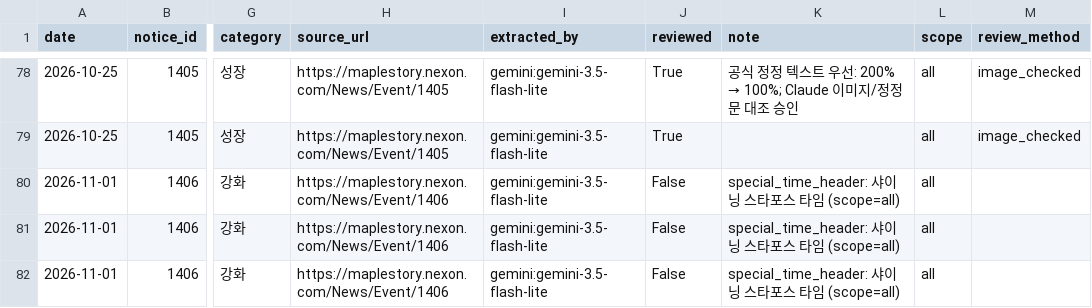
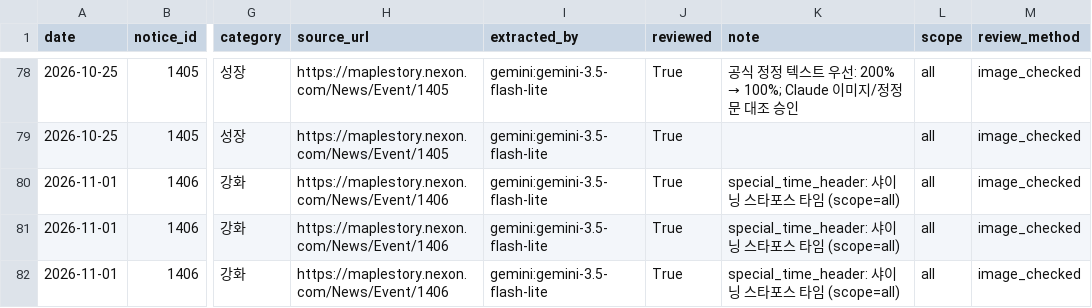
Before and after one commit to seah1006/sunday-maple, a CSV file: data/observations/official.csv, drawn as a sheet; only a part is shown, gaps mark what is left out; the diff names each change by its address in the sheet, - before the commit and + after, or states it on an @@ line.

Commit message:
data: 2026-11-01 공식 공지 승인 (1406)

```diff
--- a/data/observations/official.csv
+++ b/data/observations/official.csv
-J80:J82 (reviewed): False
+J80:J82 (reviewed): True
-M80:M82 (review_method): (empty)
+M80:M82 (review_method): image_checked
```
